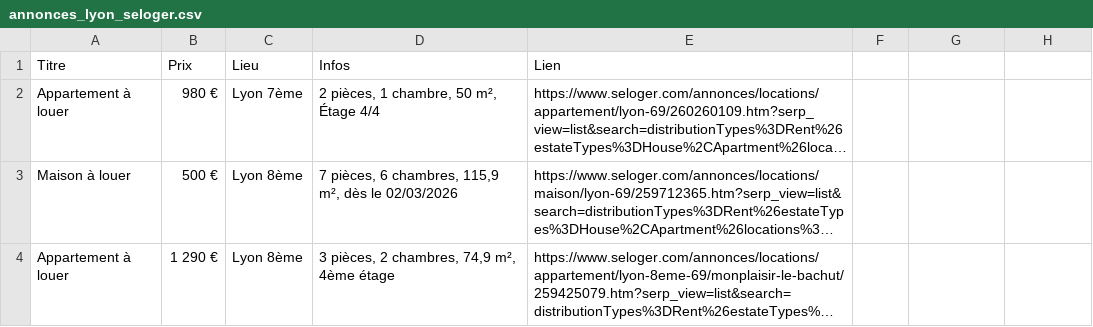
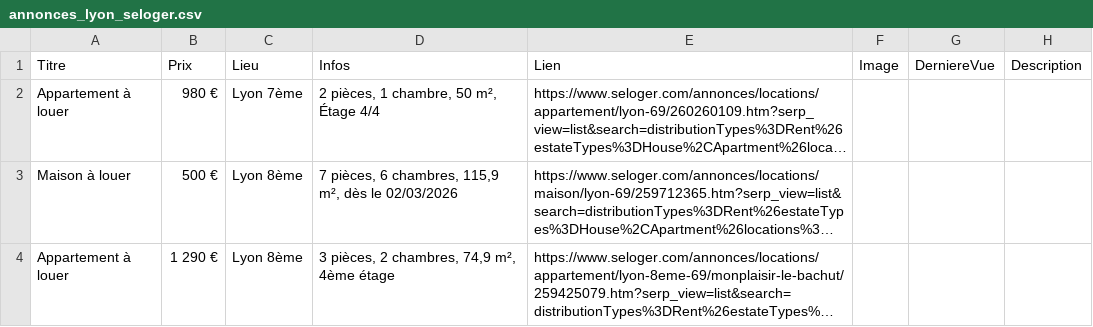
Before and after one commit to halekss/oracle_loyers, a CSV file: backend/data/annonces_lyon_seloger.csv, drawn as a sheet; only a part is shown; long unchanged cells end in …; the diff names each change by its address in the sheet, - before the commit and + after, or states it on an @@ line.

Commit message:
data(lyon): scrape Vizzit/Century 21/Orpi, fusion, réentraînement et carte
- CSV scrapés du 2026-09-24 (Vizzit, Century 21, Orpi) ; les anciennes
  annonces sont déplacées dans les fichiers *_archive.csv.
- ParuVendu : 206 annonces vues, 269 archivées ; PAP et SeLoger abandonnés
  (blocage Cloudflare / captcha), leurs CSV ne sont pas exploités.
- GPS Vizzit régénéré, fusion limitée à century21,orpi,vizzit.
- master_immo_final / annonces.db : 532 annonces actives à Lyon, toutes
  positionnées (130 GPS, 402 code postal).
- modèle Lyon réentraîné : MAE 164 EUR (175 avant), R2 0.77 (0.60 avant),
  1397 annonces ; carte Lyon régénérée.

```diff
--- a/backend/data/annonces_lyon_seloger.csv
+++ b/backend/data/annonces_lyon_seloger.csv
-F1: (empty)
+F1: Image
-G1: (empty)
+G1: DerniereVue
-H1: (empty)
+H1: Description
```
Also changed, not shown: backend/data/annonces_lyon_pap.csv, backend/data/annonces_lyon_vizzit.csv, 16 other files.
